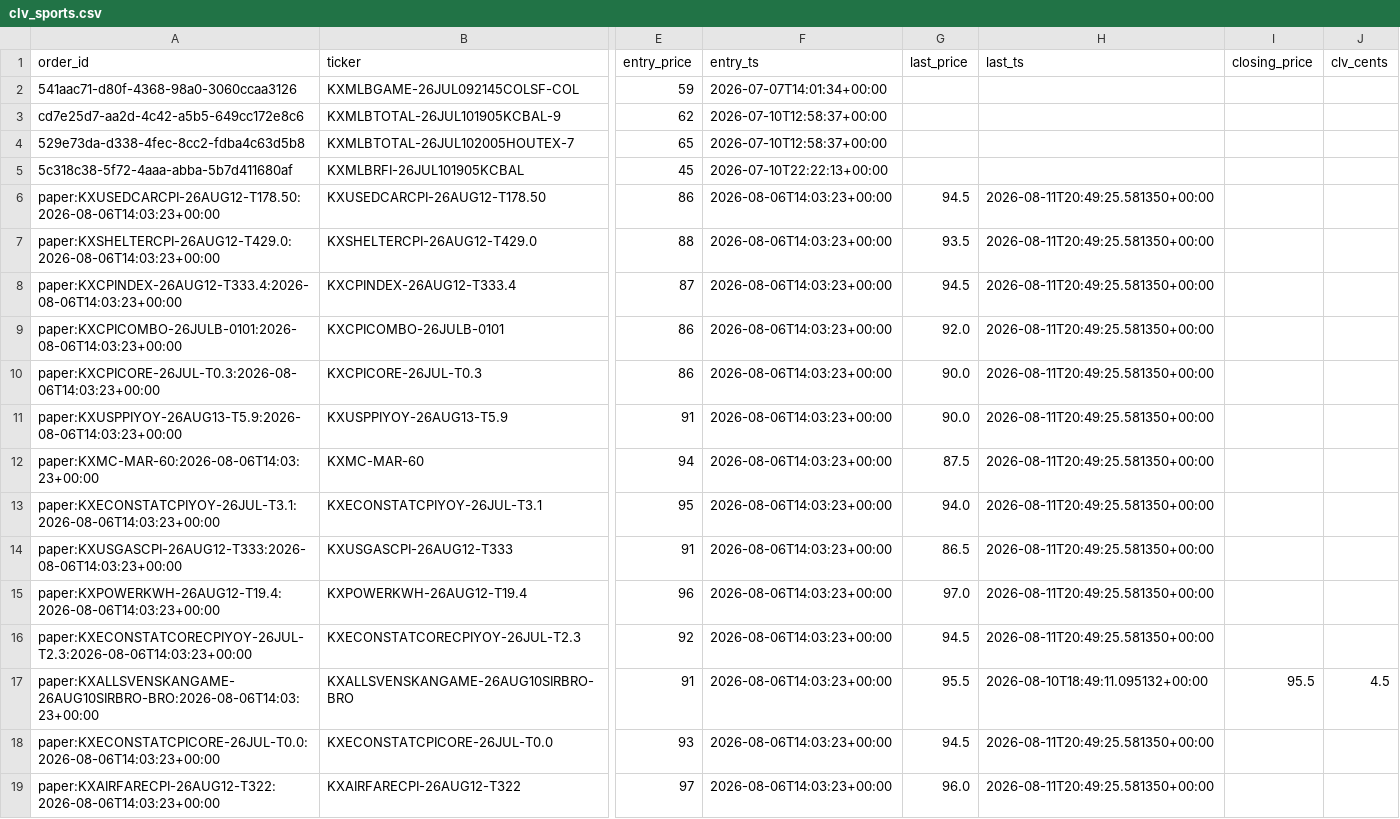
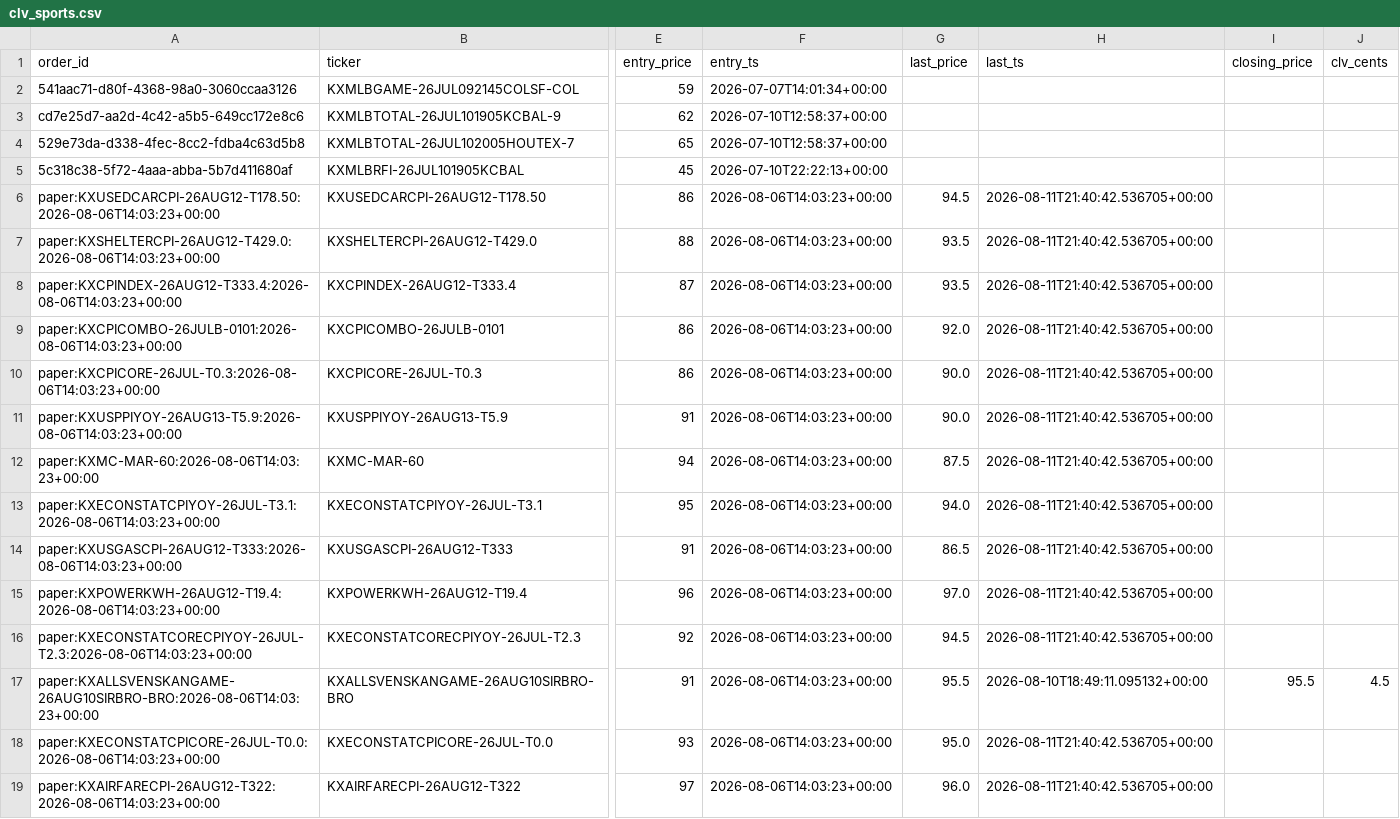
Before and after one commit to Jackhenry87/Prediction-Market-trading-bot, a CSV file: clv_sports.csv, drawn as a sheet; only a part is shown, gaps mark what is left out; the diff covers the shown part only; the diff names each change by its address in the sheet, - before the commit and + after, or states it on an @@ line.

```diff
--- a/clv_sports.csv
+++ b/clv_sports.csv
-H6:H16 (last_ts): 2026-08-11T20:49:25.581350+00:00
+H6:H16 (last_ts): 2026-08-11T21:40:42.536705+00:00
-G8 (last_price): 94.5
+G8 (last_price): 93.5
-G18 (last_price): 94.5
+G18 (last_price): 95.0
-H18:H19 (last_ts): 2026-08-11T20:49:25.581350+00:00
+H18:H19 (last_ts): 2026-08-11T21:40:42.536705+00:00
```
Also changed, not shown: 164 edited cells elsewhere in this file, paper_trades_sports.csv, 2 other files.
